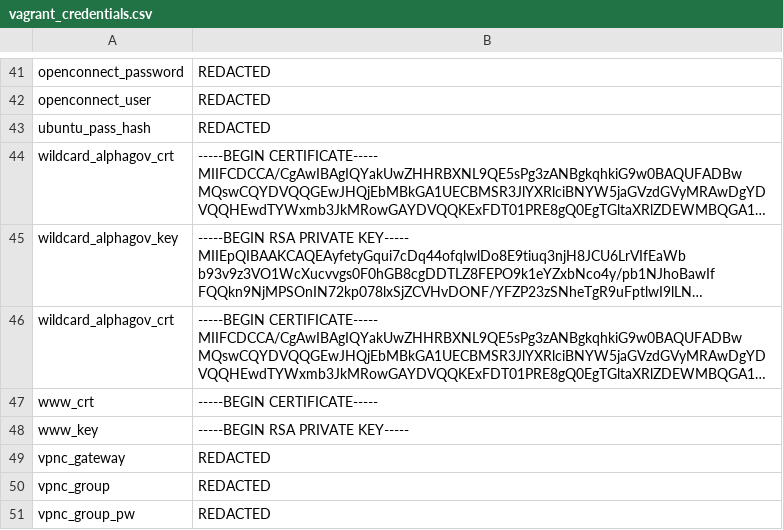
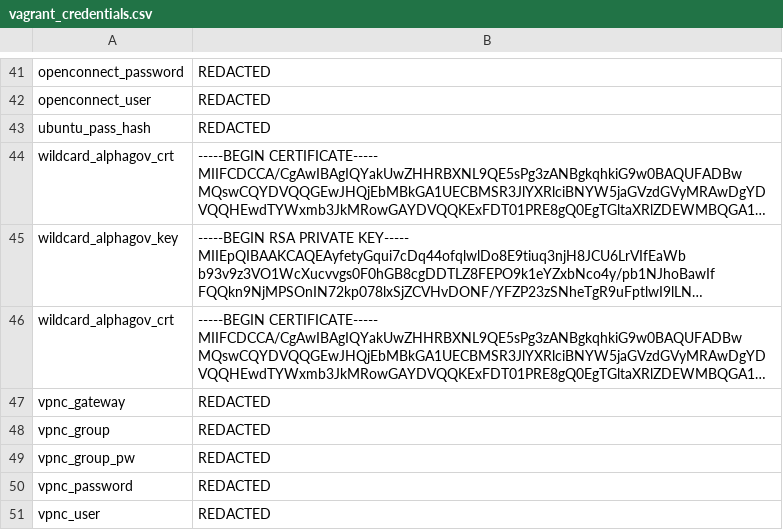
Before and after one commit to alphagov/govuk-puppet, a CSV file: extdata/vagrant_credentials.csv, drawn as a sheet; only a part is shown, gaps mark what is left out; the shorter side is filled out with more unchanged rows; long unchanged cells end in …; the diff names each change by its address in the sheet, - before the commit and + after, or states it on an @@ line.

Commit message:
[#44000493] Omit www_crt and www_key for vagrant
www_crt doesn't existing in `development_credentials`. I can't see what use
www_key would be without an associated cert. So I'm omitting both for the
timebeing.

```diff
--- a/extdata/vagrant_credentials.csv
+++ b/extdata/vagrant_credentials.csv
-row 47: www_crt | -----BEGIN CERTIFICATE-----
-row 48: www_key | -----BEGIN RSA PRIVATE KEY-----
```
